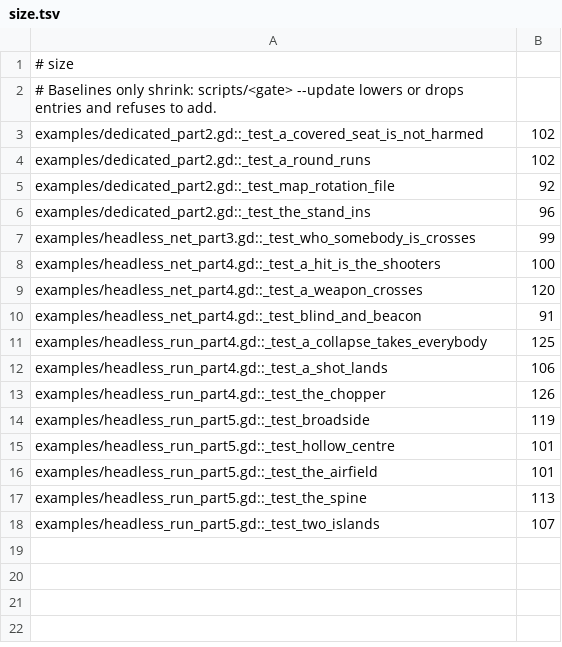
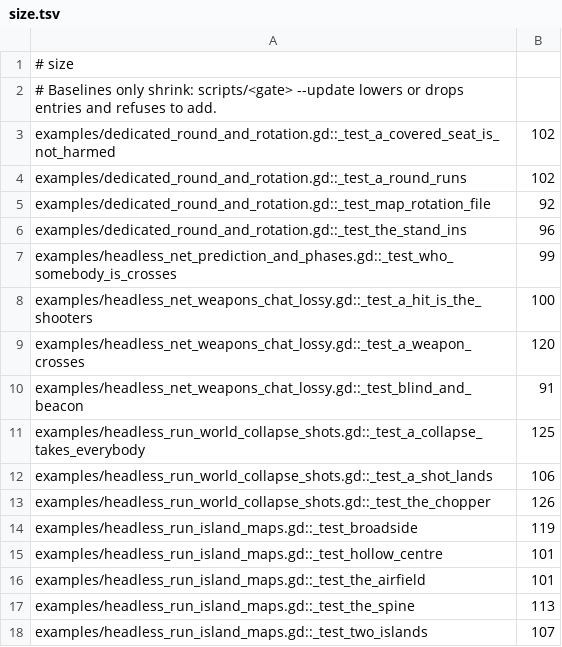
Before and after one commit to zees-games/mg-smash-copter, a TSV file: ci/efficiency/size.tsv, drawn as a sheet.

```diff
--- a/ci/efficiency/size.tsv
+++ b/ci/efficiency/size.tsv
@@ -2,17 +2,17 @@
 # Baselines only shrink: scripts/<gate> --update lowers or drops entries and refuses to add.
-examples/dedicated_part2.gd::_test_a_covered_seat_is_not_harmed	102
-examples/dedicated_part2.gd::_test_a_round_runs	102
-examples/dedicated_part2.gd::_test_map_rotation_file	92
-examples/dedicated_part2.gd::_test_the_stand_ins	96
-examples/headless_net_part3.gd::_test_who_somebody_is_crosses	99
-examples/headless_net_part4.gd::_test_a_hit_is_the_shooters	100
-examples/headless_net_part4.gd::_test_a_weapon_crosses	120
-examples/headless_net_part4.gd::_test_blind_and_beacon	91
-examples/headless_run_part4.gd::_test_a_collapse_takes_everybody	125
-examples/headless_run_part4.gd::_test_a_shot_lands	106
-examples/headless_run_part4.gd::_test_the_chopper	126
-examples/headless_run_part5.gd::_test_broadside	119
-examples/headless_run_part5.gd::_test_hollow_centre	101
-examples/headless_run_part5.gd::_test_the_airfield	101
-examples/headless_run_part5.gd::_test_the_spine	113
-examples/headless_run_part5.gd::_test_two_islands	107
+examples/dedicated_round_and_rotation.gd::_test_a_covered_seat_is_not_harmed	102
+examples/dedicated_round_and_rotation.gd::_test_a_round_runs	102
+examples/dedicated_round_and_rotation.gd::_test_map_rotation_file	92
+examples/dedicated_round_and_rotation.gd::_test_the_stand_ins	96
+examples/headless_net_prediction_and_phases.gd::_test_who_somebody_is_crosses	99
+examples/headless_net_weapons_chat_lossy.gd::_test_a_hit_is_the_shooters	100
+examples/headless_net_weapons_chat_lossy.gd::_test_a_weapon_crosses	120
+examples/headless_net_weapons_chat_lossy.gd::_test_blind_and_beacon	91
+examples/headless_run_world_collapse_shots.gd::_test_a_collapse_takes_everybody	125
+examples/headless_run_world_collapse_shots.gd::_test_a_shot_lands	106
+examples/headless_run_world_collapse_shots.gd::_test_the_chopper	126
+examples/headless_run_island_maps.gd::_test_broadside	119
+examples/headless_run_island_maps.gd::_test_hollow_centre	101
+examples/headless_run_island_maps.gd::_test_the_airfield	101
+examples/headless_run_island_maps.gd::_test_the_spine	113
+examples/headless_run_island_maps.gd::_test_two_islands	107
```
Also changed, not shown: ci/efficiency/comments.tsv, 35 other files.
